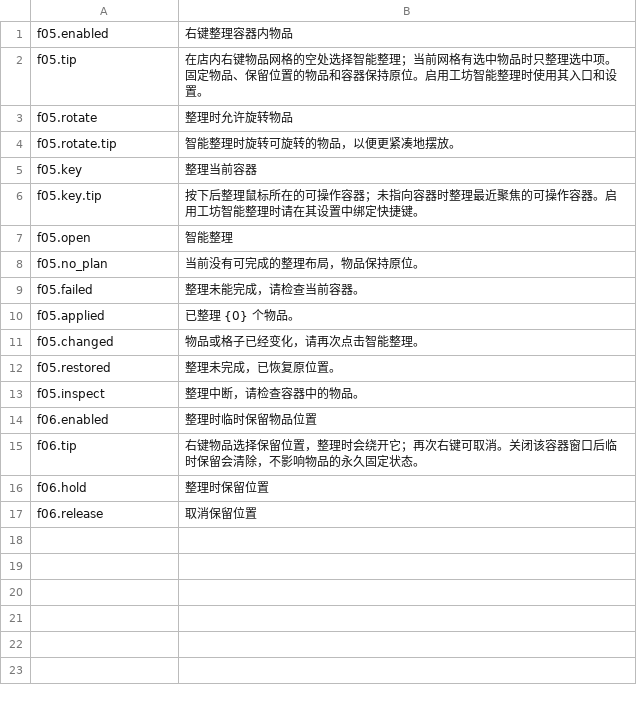
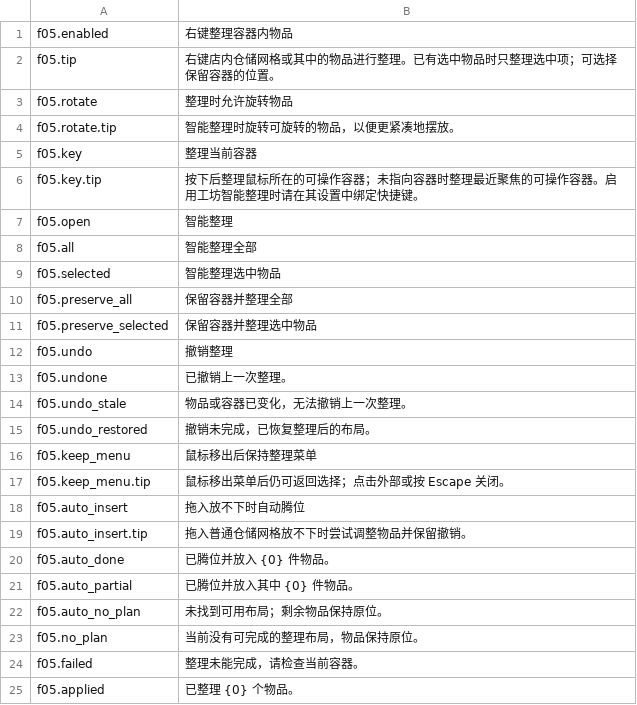
Before and after one commit to StarsWhere/Quality-of-Probably-Stolen, a CSV file: assets/Strings/Arrange/zh.csv, drawn as a sheet; only a part is shown; the shorter side is filled out with more unchanged rows.

```diff
--- a/assets/Strings/Arrange/zh.csv
+++ b/assets/Strings/Arrange/zh.csv
@@ -1,3 +1,3 @@
 f05.enabled,右键整理容器内物品
-f05.tip,在店内右键物品网格的空处选择智能整理；当前网格有选中物品时只整理选中项。固定物品、保留位置的物品和容器保持原位。启用工坊智能整理时使用其入口和设置。
+f05.tip,右键店内仓储网格或其中的物品进行整理。已有选中物品时只整理选中项；可选择保留容器的位置。
 f05.rotate,整理时允许旋转物品
@@ -7,2 +7,17 @@ f05.key.tip,按下后整理鼠标所在的可操作容器；未指向容器时
 f05.open,智能整理
+f05.all,智能整理全部
+f05.selected,智能整理选中物品
+f05.preserve_all,保留容器并整理全部
+f05.preserve_selected,保留容器并整理选中物品
+f05.undo,撤销整理
+f05.undone,已撤销上一次整理。
+f05.undo_stale,物品或容器已变化，无法撤销上一次整理。
+f05.undo_restored,撤销未完成，已恢复整理后的布局。
+f05.keep_menu,鼠标移出后保持整理菜单
+f05.keep_menu.tip,鼠标移出菜单后仍可返回选择；点击外部或按 Escape 关闭。
+f05.auto_insert,拖入放不下时自动腾位
+f05.auto_insert.tip,拖入普通仓储网格放不下时尝试调整物品并保留撤销。
+f05.auto_done,已腾位并放入 {0} 件物品。
+f05.auto_partial,已腾位并放入其中 {0} 件物品。
+f05.auto_no_plan,未找到可用布局；剩余物品保持原位。
 f05.no_plan,当前没有可完成的整理布局，物品保持原位。
```
Also changed, not shown: assets/Strings/Arrange/en.csv, 8 other files.
